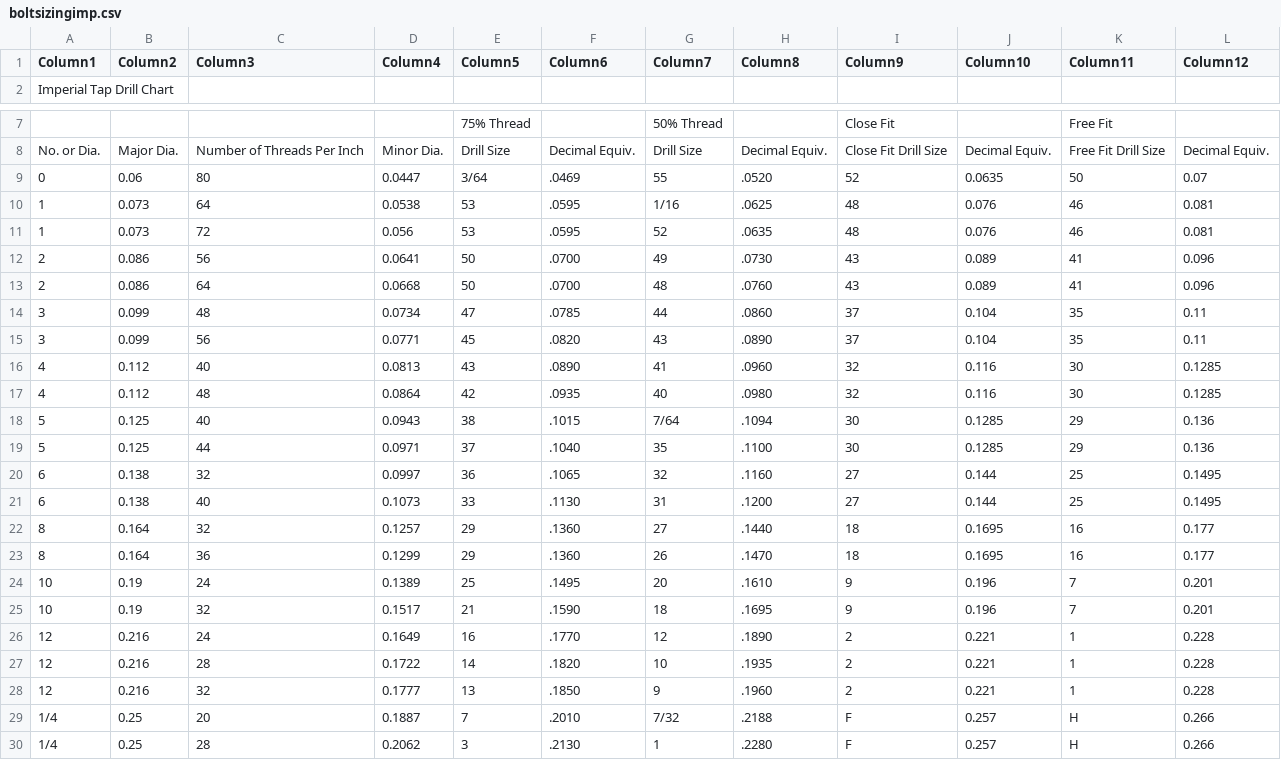
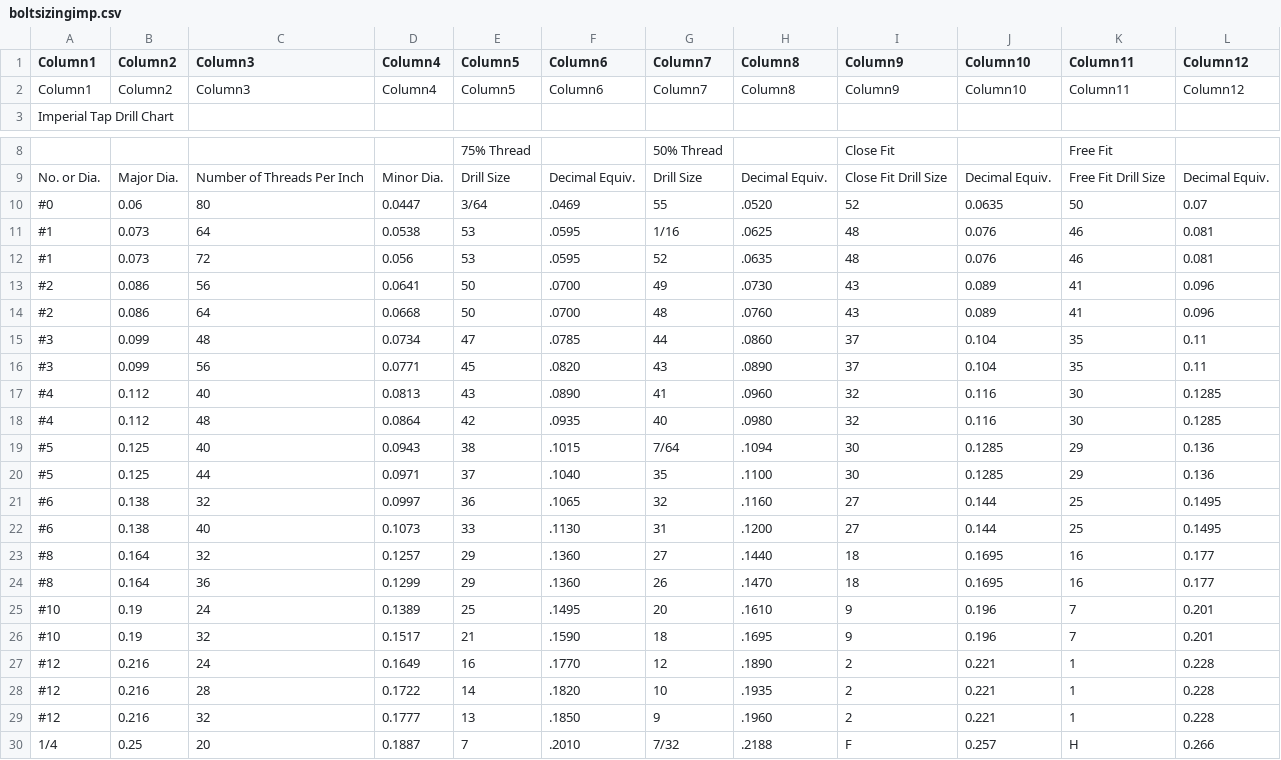
Before and after one commit to Aditya1997/ENGR-Cheat-Sheet, a CSV file: FinalProject/data/boltsizingimp.csv, drawn as a sheet; only a part is shown, gaps mark what is left out; the shorter side is filled out with more unchanged rows; addresses are those after the commit; the diff covers the shown part only; the diff names each change by its address in the sheet, - before the commit and + after, or states it on an @@ line.

```diff
--- a/FinalProject/data/boltsizingimp.csv
+++ b/FinalProject/data/boltsizingimp.csv
+row 2: Column1 | Column2 | Column3 | Column4 | Column5 | Column6 | Column7 | Column8 | Column9 | Column10 | Column11 | Column12
-A10 (Column1): 0
+A10 (Column1): #0
-A11:A12 (Column1): 1
+A11:A12 (Column1): #1
-A13:A14 (Column1): 2
+A13:A14 (Column1): #2
-A15:A16 (Column1): 3
+A15:A16 (Column1): #3
-A17:A18 (Column1): 4
+A17:A18 (Column1): #4
-A19:A20 (Column1): 5
+A19:A20 (Column1): #5
-A21:A22 (Column1): 6
+A21:A22 (Column1): #6
-A23:A24 (Column1): 8
+A23:A24 (Column1): #8
-A25:A26 (Column1): 10
+A25:A26 (Column1): #10
-A27:A29 (Column1): 12
+A27:A29 (Column1): #12
```
Also changed, not shown: 1 edited cell elsewhere in this file, 6 other files.
